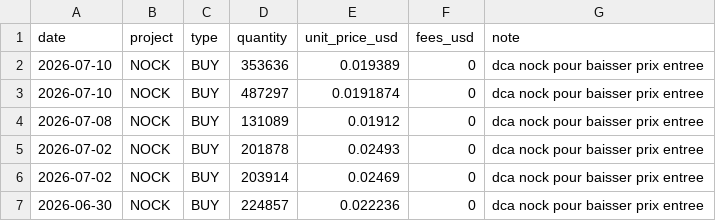
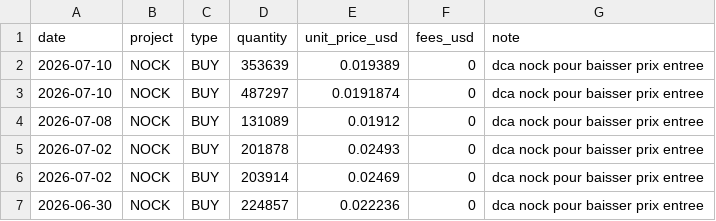
Before and after one commit to bwminingae/portfolio, a CSV file: data_transactions.csv, drawn as a sheet; only a part is shown.

Commit message:
Update data_transactions.csv

```diff
--- a/data_transactions.csv
+++ b/data_transactions.csv
@@ -1,3 +1,3 @@
 date,project,type,quantity,unit_price_usd,fees_usd,note
-2026-07-10,NOCK,BUY,353636,0.019389,0,dca nock pour baisser prix entree
+2026-07-10,NOCK,BUY,353639,0.019389,0,dca nock pour baisser prix entree
 2026-07-10,NOCK,BUY,487297,0.0191874,0,dca nock pour baisser prix entree
```
